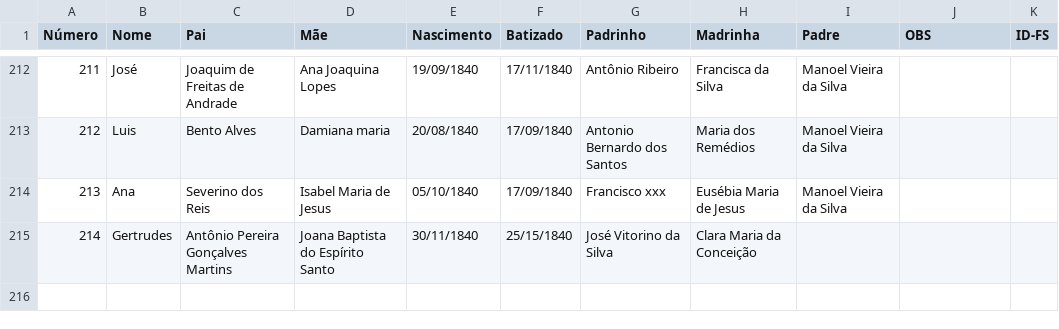
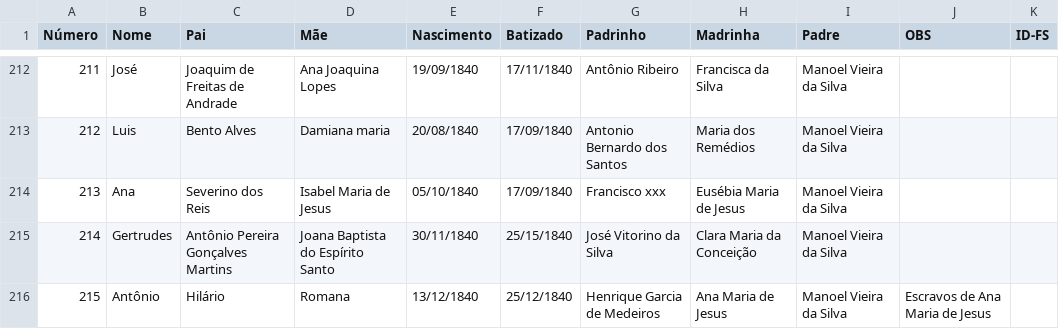
Before and after one commit to jsinatro/genealogiabarbalha, a CSV file: Batismos_Barbalha.csv, drawn as a sheet; only a part is shown, gaps mark what is left out.

Commit message:
Update Batismos_Barbalha.csv

```diff
--- a/Batismos_Barbalha.csv
+++ b/Batismos_Barbalha.csv
@@ -214,2 +214,3 @@ Número,Nome,Pai,Mãe,Nascimento,Batizado,Padrinho,Madrinha,Padre,OBS,ID-FS
 213,Ana,Severino dos Reis,Isabel Maria de Jesus,05/10/1840,17/09/1840,Francisco xxx,Eusébia Maria de Jesus,Manoel Vieira da Silva,,
-214,Gertrudes,Antônio Pereira Gonçalves Martins,Joana Baptista do Espírito Santo,30/11/1840,25/15/1840,José Vitorino da Silva, Clara Maria da Conceição,,
+214,Gertrudes,Antônio Pereira Gonçalves Martins,Joana Baptista do Espírito Santo,30/11/1840,25/15/1840,José Vitorino da Silva, Clara Maria da Conceição,Manoel Vieira da Silva,,
+215,Antônio,Hilário,Romana,13/12/1840,25/12/1840,Henrique Garcia de Medeiros,Ana Maria de Jesus,Manoel Vieira da Silva,Escravos de Ana Maria de Jesus,
```
